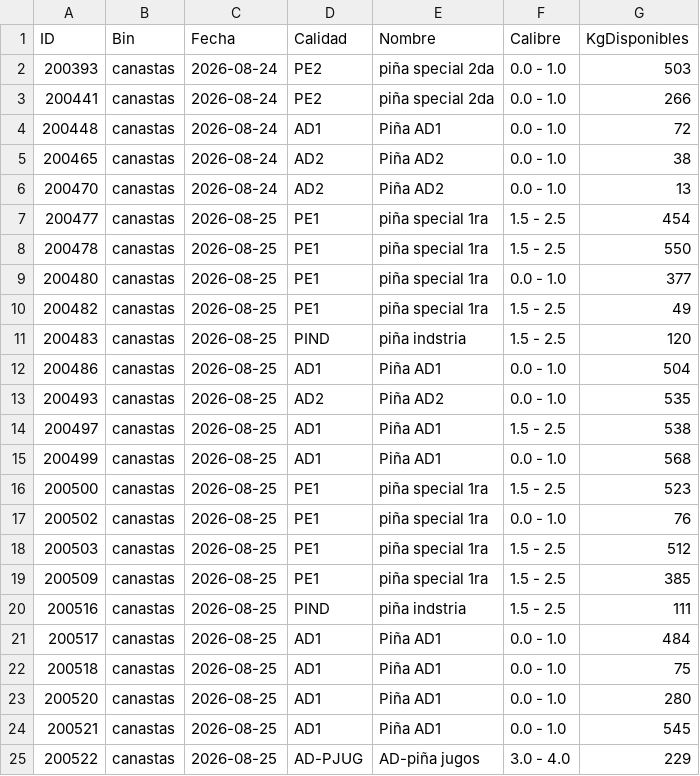
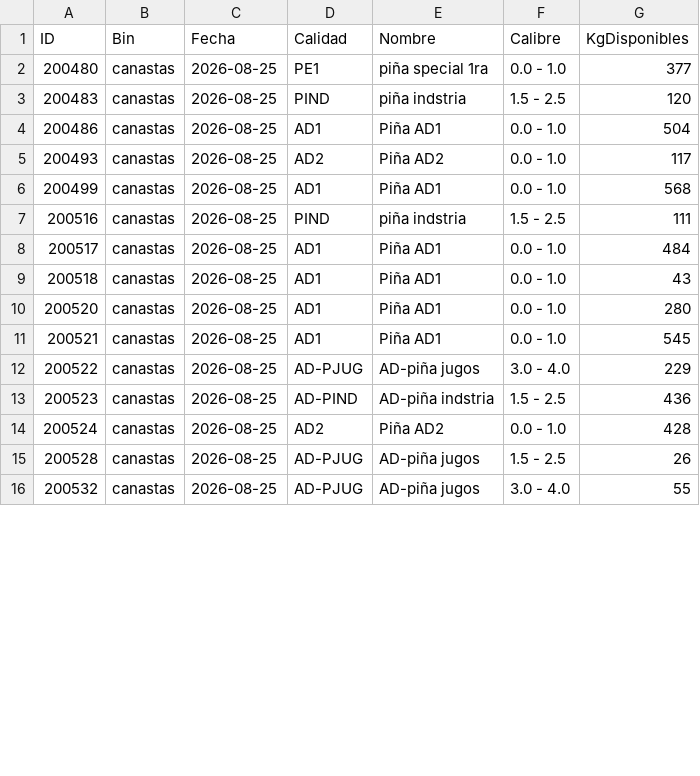
Before and after one commit to logisticaguapa-arch/inventario-fruta, a CSV file: inventario.csv, drawn as a sheet; only a part is shown; the shorter side is filled out with more unchanged rows; the diff covers the shown part only.

```diff
--- a/inventario.csv
+++ b/inventario.csv
@@ -1,23 +1,10 @@
 ID,Bin,Fecha,Calidad,Nombre,Calibre,KgDisponibles
-200393,canastas,2026-08-24,PE2,piña special 2da,0.0 - 1.0,503
-200441,canastas,2026-08-24,PE2,piña special 2da,0.0 - 1.0,266
-200448,canastas,2026-08-24,AD1,Piña AD1,0.0 - 1.0,72
-200465,canastas,2026-08-24,AD2,Piña AD2,0.0 - 1.0,38
-200470,canastas,2026-08-24,AD2,Piña AD2,0.0 - 1.0,13
-200477,canastas,2026-08-25,PE1,piña special 1ra,1.5 - 2.5,454
-200478,canastas,2026-08-25,PE1,piña special 1ra,1.5 - 2.5,550
 200480,canastas,2026-08-25,PE1,piña special 1ra,0.0 - 1.0,377
-200482,canastas,2026-08-25,PE1,piña special 1ra,1.5 - 2.5,49
 200483,canastas,2026-08-25,PIND,piña indstria,1.5 - 2.5,120
 200486,canastas,2026-08-25,AD1,Piña AD1,0.0 - 1.0,504
-200493,canastas,2026-08-25,AD2,Piña AD2,0.0 - 1.0,535
-200497,canastas,2026-08-25,AD1,Piña AD1,1.5 - 2.5,538
+200493,canastas,2026-08-25,AD2,Piña AD2,0.0 - 1.0,117
 200499,canastas,2026-08-25,AD1,Piña AD1,0.0 - 1.0,568
-200500,canastas,2026-08-25,PE1,piña special 1ra,1.5 - 2.5,523
-200502,canastas,2026-08-25,PE1,piña special 1ra,0.0 - 1.0,76
-200503,canastas,2026-08-25,PE1,piña special 1ra,1.5 - 2.5,512
-200509,canastas,2026-08-25,PE1,piña special 1ra,1.5 - 2.5,385
 200516,canastas,2026-08-25,PIND,piña indstria,1.5 - 2.5,111
 200517,canastas,2026-08-25,AD1,Piña AD1,0.0 - 1.0,484
-200518,canastas,2026-08-25,AD1,Piña AD1,0.0 - 1.0,75
+200518,canastas,2026-08-25,AD1,Piña AD1,0.0 - 1.0,43
 200520,canastas,2026-08-25,AD1,Piña AD1,0.0 - 1.0,280
```
Also changed, not shown: 1 removed row and 3 edited cells elsewhere in this file, 1 other file.
